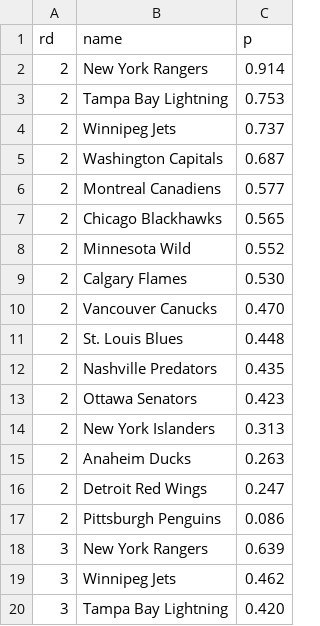
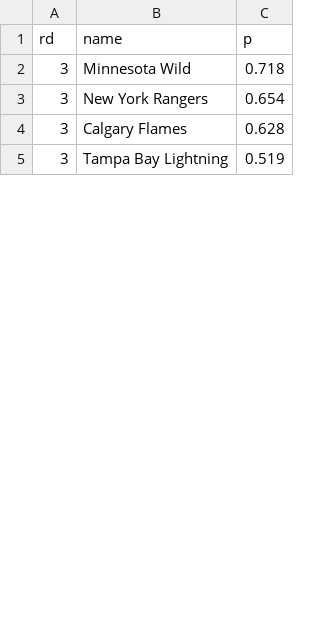
Before and after one commit to octonion/hockey, a CSV file: href/playoffs/round_p.csv, drawn as a sheet; only a part is shown; the diff covers the shown part only.

Commit message:
NHL playoffs for 2015.

```diff
--- a/href/playoffs/round_p.csv
+++ b/href/playoffs/round_p.csv
@@ -1,20 +1,5 @@
 rd,name,p
-2,New York Rangers,0.914
-2,Tampa Bay Lightning,0.753
-2,Winnipeg Jets,0.737
-2,Washington Capitals,0.687
-2,Montreal Canadiens,0.577
-2,Chicago Blackhawks,0.565
-2,Minnesota Wild,0.552
-2,Calgary Flames,0.530
-2,Vancouver Canucks,0.470
-2,St. Louis Blues,0.448
-2,Nashville Predators,0.435
-2,Ottawa Senators,0.423
-2,New York Islanders,0.313
-2,Anaheim Ducks,0.263
-2,Detroit Red Wings,0.247
-2,Pittsburgh Penguins,0.086
-3,New York Rangers,0.639
-3,Winnipeg Jets,0.462
-3,Tampa Bay Lightning,0.420
+3,Minnesota Wild,0.718
+3,New York Rangers,0.654
+3,Calgary Flames,0.628
+3,Tampa Bay Lightning,0.519
```
Also changed, not shown: 1 added row, 10 removed rows and 3 edited cells elsewhere in this file, 4 other files.
